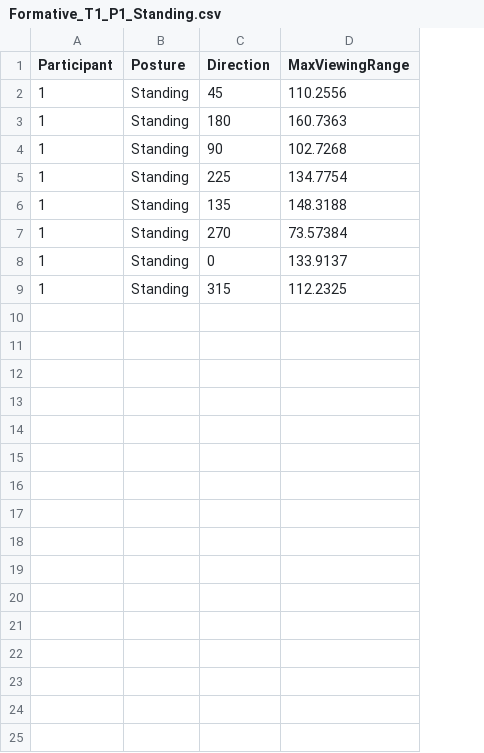
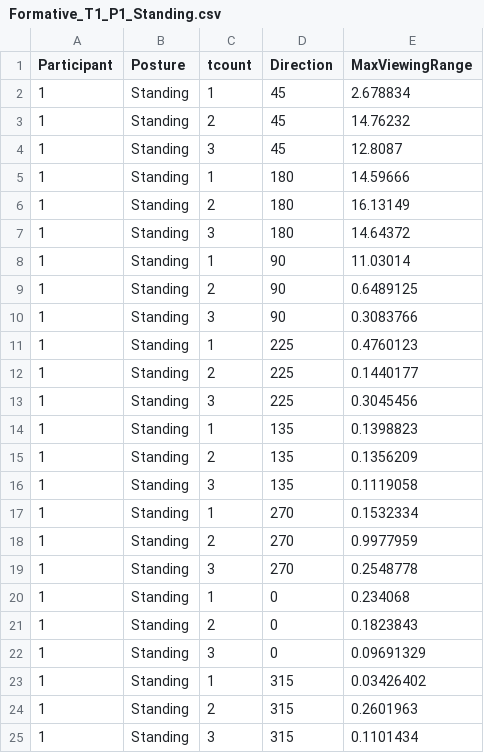
Before and after one commit to VR-Game-Programming/HeadTurner, a CSV file: Formative_Study/Result/Formative_T1_P1_Standing.csv, drawn as a sheet; addresses are those after the commit; the diff names each change by its address in the sheet, - before the commit and + after, or states it on an @@ line.

```diff
--- a/Formative_Study/Result/Formative_T1_P1_Standing.csv
+++ b/Formative_Study/Result/Formative_T1_P1_Standing.csv
+column C (tcount), row 2: 1; row 5: 1; row 8: 1; row 11: 1; row 14: 1; row 17: 1; row 20: 1; row 23: 1
-E2 (MaxViewingRange): 110.2556
+E2 (MaxViewingRange): 2.678834
+row 3: 1 | Standing | 2 | 45 | 14.76232
+row 4: 1 | Standing | 3 | 45 | 12.8087
-E5 (MaxViewingRange): 160.7363
+E5 (MaxViewingRange): 14.59666
+row 6: 1 | Standing | 2 | 180 | 16.13149
+row 7: 1 | Standing | 3 | 180 | 14.64372
-E8 (MaxViewingRange): 102.7268
+E8 (MaxViewingRange): 11.03014
+row 9: 1 | Standing | 2 | 90 | 0.6489125
+row 10: 1 | Standing | 3 | 90 | 0.3083766
-E11 (MaxViewingRange): 134.7754
+E11 (MaxViewingRange): 0.4760123
+row 12: 1 | Standing | 2 | 225 | 0.1440177
+row 13: 1 | Standing | 3 | 225 | 0.3045456
-E14 (MaxViewingRange): 148.3188
+E14 (MaxViewingRange): 0.1398823
+row 15: 1 | Standing | 2 | 135 | 0.1356209
+row 16: 1 | Standing | 3 | 135 | 0.1119058
-E17 (MaxViewingRange): 73.57384
+E17 (MaxViewingRange): 0.1532334
+row 18: 1 | Standing | 2 | 270 | 0.9977959
+row 19: 1 | Standing | 3 | 270 | 0.2548778
-E20 (MaxViewingRange): 133.9137
+E20 (MaxViewingRange): 0.234068
+row 21: 1 | Standing | 2 | 0 | 0.1823843
+row 22: 1 | Standing | 3 | 0 | 0.09691329
-E23 (MaxViewingRange): 112.2325
+E23 (MaxViewingRange): 0.03426402
+row 24: 1 | Standing | 2 | 315 | 0.2601963
+row 25: 1 | Standing | 3 | 315 | 0.1101434
```
Also changed, not shown: Formative_Study/Materials/Formative_T2_Order.csv, 10 other files.
